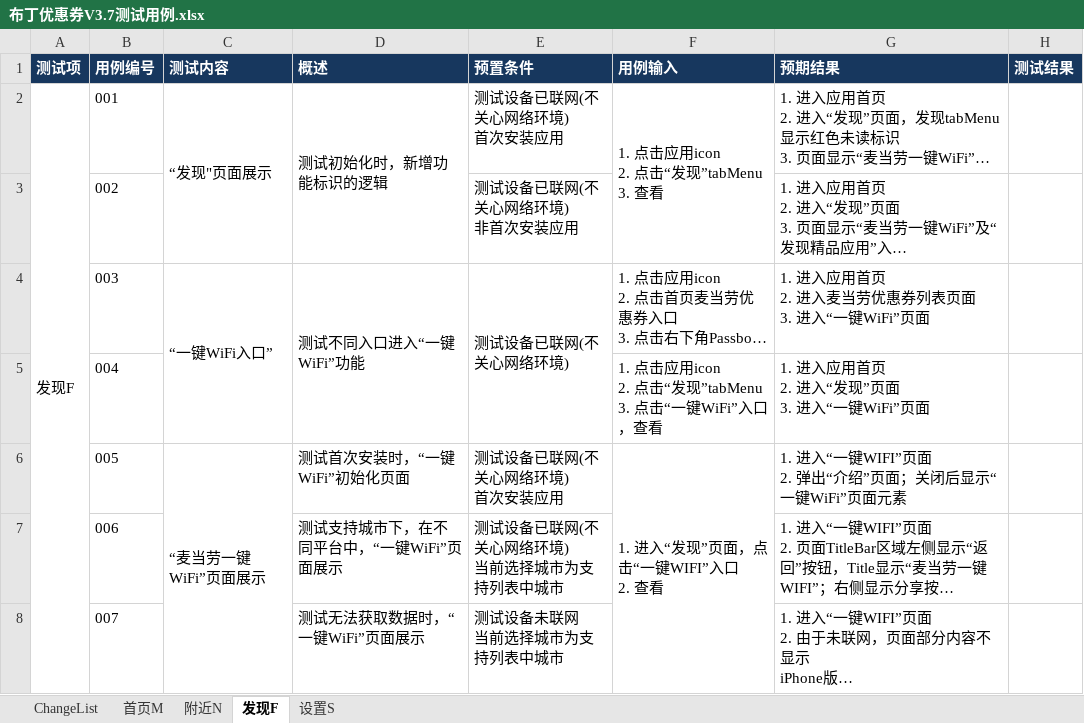
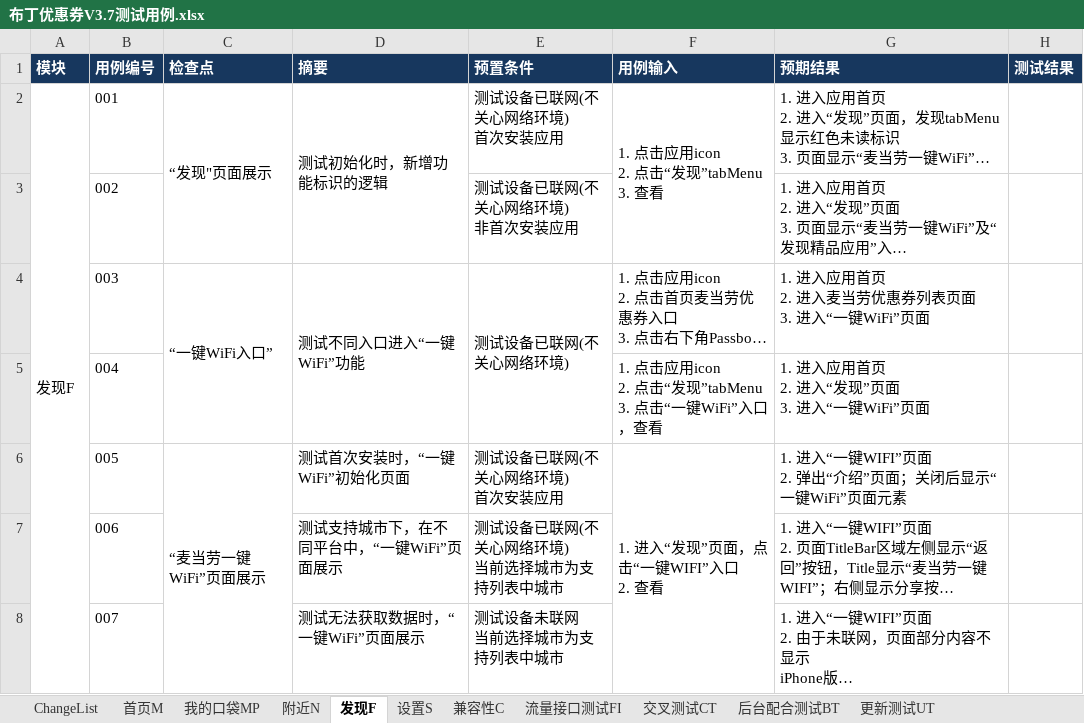
Before and after one commit to rwdxll/BudingTestCase, an Excel workbook: Buding_Secondary_TestCases/Coupon/布丁优惠券V3.7测试用例.xlsx, sheet 发现F, drawn as a sheet; only a part is shown; long unchanged cells end in …; values as stored, in another font and other column widths than the file's, no borders; conditional formats not drawn; the diff names each change by its address in the sheet, - before the commit and + after, or states it on an @@ line.

```diff
--- a/Buding_Secondary_TestCases/Coupon/布丁优惠券V3.7测试用例.xlsx (sheet 发现F)
+++ b/Buding_Secondary_TestCases/Coupon/布丁优惠券V3.7测试用例.xlsx (sheet 发现F)
+sheet tab: 我的口袋MP
+sheet tab: 兼容性C
+sheet tab: 流量接口测试FI
+sheet tab: 交叉测试CT
+sheet tab: 后台配合测试BT
+sheet tab: 更新测试UT
-A1: 测试项
+A1: 模块
-C1: 测试内容
+C1: 检查点
-D1: 概述
+D1: 摘要
```
Also changed, not shown: sheet 首页M, sheet 附近N, sheet 设置S.
